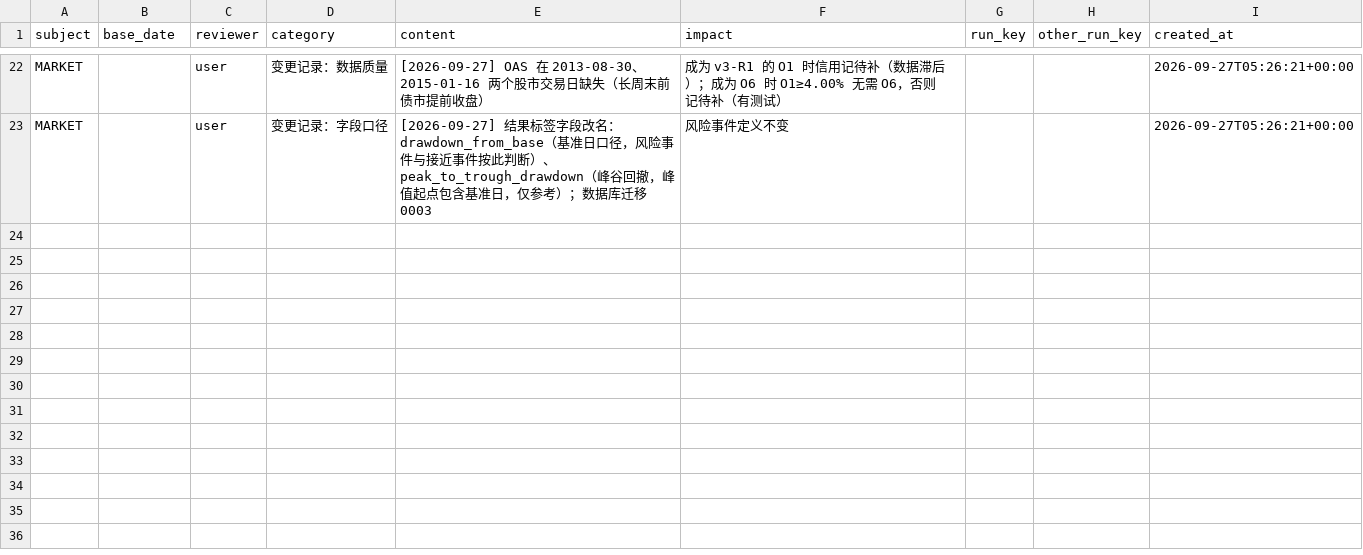
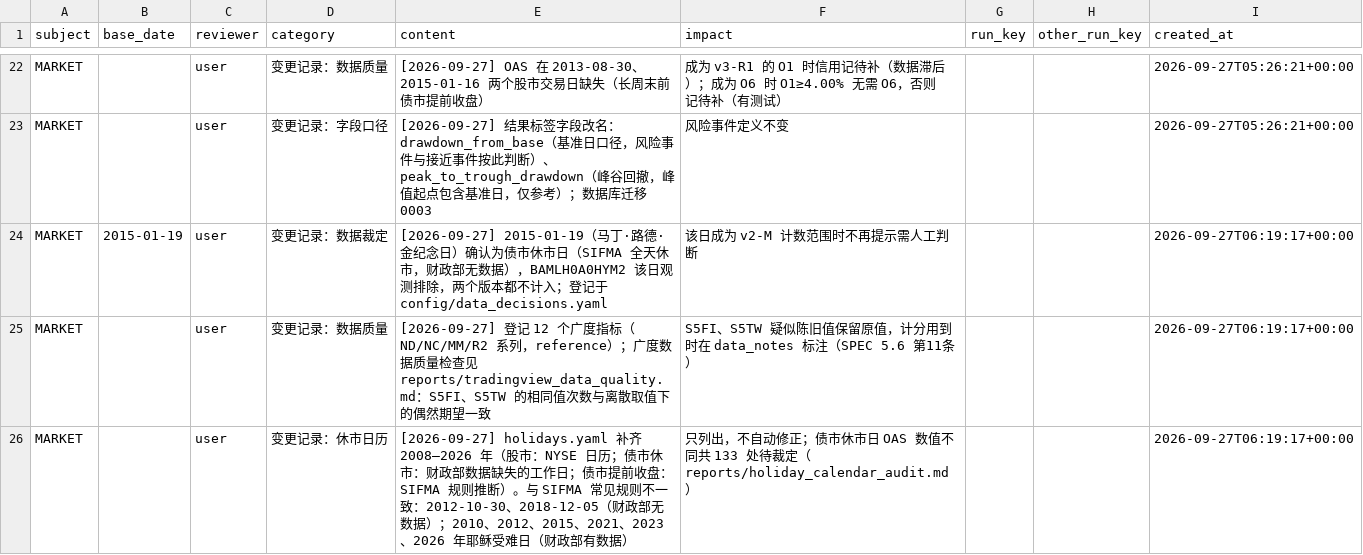
Before and after one commit to stonebridgelin/market-risk, a CSV file: data/manual/reviews.csv, drawn as a sheet; only a part is shown, gaps mark what is left out.

Commit message:
广度数据质量、疑似陈旧值标注、已裁定日期表、休市日历补齐
- symbols.yaml 登记 12 个广度指标（ND/NC/MM/R2，reference）及已知缺口；重新导入刷新 manifest
- data/tv_quality.py + tv quality：单值K线阶段、分界跳变、节假日数据、疑似陈旧值与离散性对照
  → reports/tradingview_data_quality.md
- S5FI、S5TW 疑似陈旧值保留原值，计分用到时在 data_notes 标注 F/W/F5/W5（SPEC 5.6 第11条）
- config/data_decisions.yaml（SPEC 5.6 第12条）：exclude/keep；2015-01-19 排除；快照按裁定处理
- data/calendar_audit.py + audit calendar：holidays.yaml 补齐 2008–2026（NYSE 日历 + 财政部缺失工作日
  + SIFMA 规则推断的提前收盘），与 SIFMA 规则不一致的日期与 1997 年以来债市休市日 OAS 数值不同（133处）
  → reports/holiday_calendar_audit.md
- 测试：质量检查、陈旧值标注、裁定表、日历审计；TRADINGVIEW 7.1/7.2、SPEC、README、总结、变更记录同步

```diff
--- a/data/manual/reviews.csv
+++ b/data/manual/reviews.csv
@@ -23 +23,4 @@ MARKET,,user,变更记录：数据质量,[2026-09-27] OAS 在 2013-08-30、2015-
 MARKET,,user,变更记录：字段口径,[2026-09-27] 结果标签字段改名：drawdown_from_base（基准日口径，风险事件与接近事件按此判断）、peak_to_trough_drawdown（峰谷回撤，峰值起点包含基准日，仅参考）；数据库迁移 0003,风险事件定义不变,,,2026-09-27T05:26:21+00:00
+MARKET,2015-01-19,user,变更记录：数据裁定,[2026-09-27] 2015-01-19（马丁·路德·金纪念日）确认为债市休市日（SIFMA 全天休市，财政部无数据），BAMLH0A0HYM2 该日观测排除，两个版本都不计入；登记于 config/data_decisions.yaml,该日成为 v2-M 计数范围时不再提示需人工判断,,,2026-09-27T06:19:17+00:00
+MARKET,,user,变更记录：数据质量,[2026-09-27] 登记 12 个广度指标（ND/NC/MM/R2 系列，reference）；广度数据质量检查见 reports/tradingview_data_quality.md：S5FI、S5TW 的相同值次数与离散取值下的偶然期望一致,S5FI、S5TW 疑似陈旧值保留原值，计分用到时在 data_notes 标注（SPEC 5.6 第11条）,,,2026-09-27T06:19:17+00:00
+MARKET,,user,变更记录：休市日历,[2026-09-27] holidays.yaml 补齐 2008–2026 年（股市：NYSE 日历；债市休市：财政部数据缺失的工作日；债市提前收盘：SIFMA 规则推断）。与 SIFMA 常见规则不一致：2012-10-30、2018-12-05（财政部无数据）；2010、2012、2015、2021、2023、2026 年耶稣受难日（财政部有数据）,只列出，不自动修正；债市休市日 OAS 数值不同共 133 处待裁定（reports/holiday_calendar_audit.md）,,,2026-09-27T06:19:17+00:00
```
Also changed, not shown: 45 other files.
